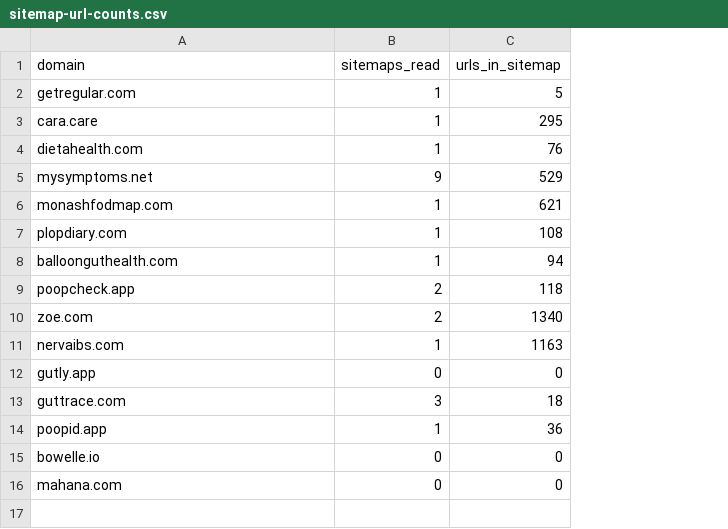
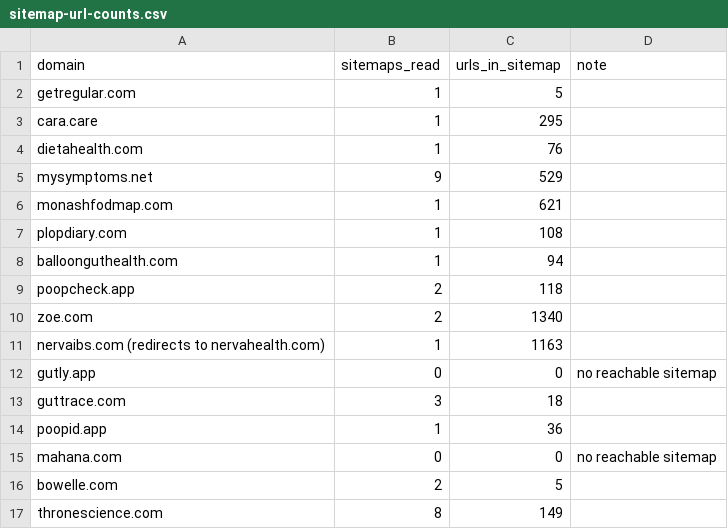
Before and after one commit to Akamimou213/Akamimou213, a CSV file: getregular/research/sitemap-url-counts.csv, drawn as a sheet; removed rows and columns are numbered as before the commit, all else as after; the diff names each change by its address in the sheet, - before the commit and + after, or states it on an @@ line.

```diff
--- a/getregular/research/sitemap-url-counts.csv
+++ b/getregular/research/sitemap-url-counts.csv
+column D (note), rows 12-15: no reachable sitemap |  |  | no reachable sitemap
-A11 (domain): nervaibs.com
+A11 (domain): nervaibs.com (redirects to nervahealth.com)
-row 15: bowelle.io | 0 | 0
+row 16: bowelle.com | 2 | 5
+row 17: thronescience.com | 8 | 149
```
Also changed, not shown: 3 other files.
